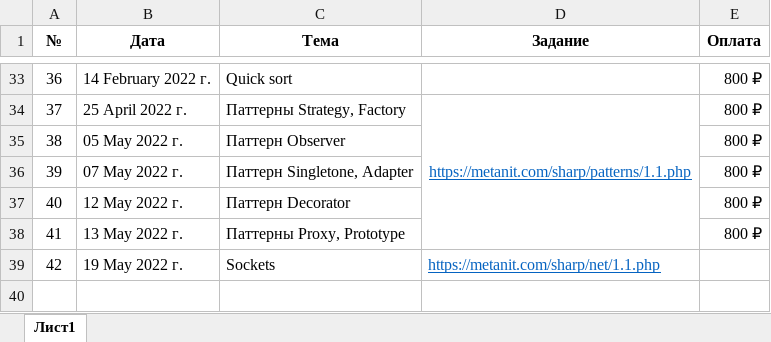
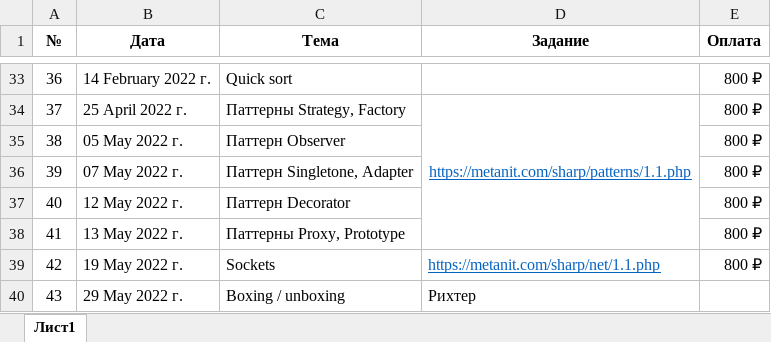
Before and after one commit to romankurn/Teaching, an Excel workbook: Traking.xlsx, sheet Лист1, drawn as a sheet; only a part is shown, gaps mark what is left out; values as stored, in another font and other column widths than the file's, no borders; the diff names each change by its address in the sheet, - before the commit and + after, or states it on an @@ line.

```diff
--- a/Traking.xlsx (sheet Лист1)
+++ b/Traking.xlsx (sheet Лист1)
-E39 (Оплата): (empty)
+E39 (Оплата): 800 ₽
+row 40: 43 | 29 May 2022 г. | Boxing / unboxing | Рихтер
```
Also changed, not shown: 8 other files.
